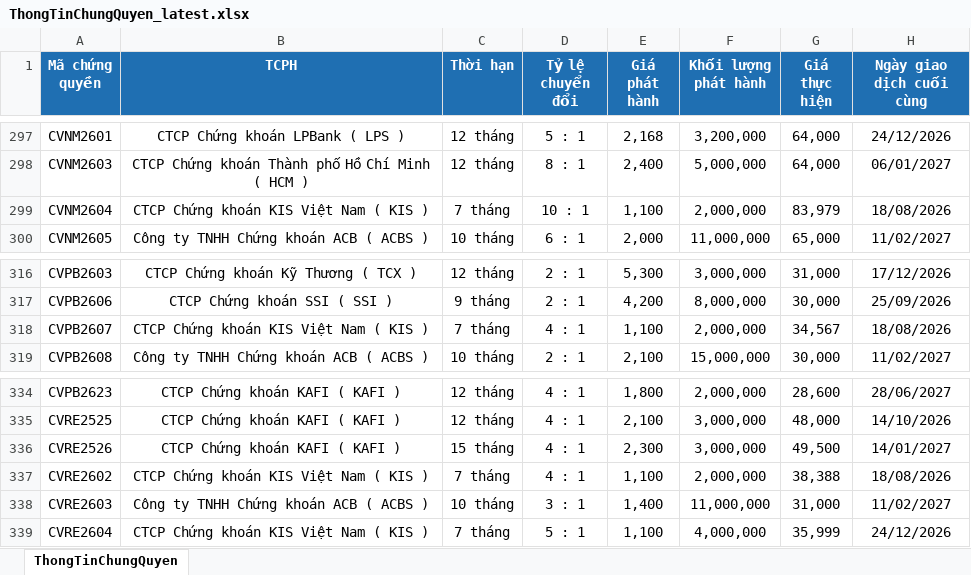
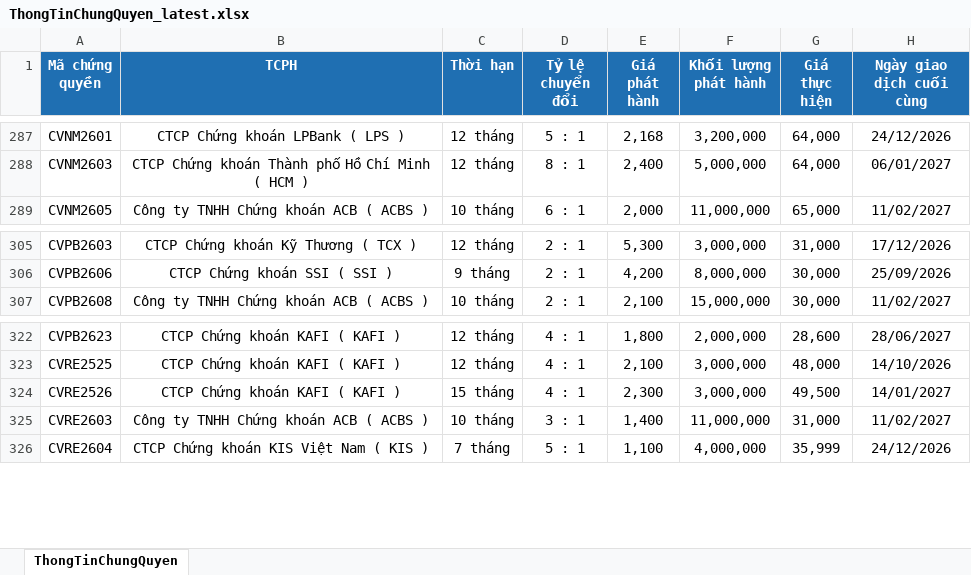
Before and after one commit to FTU-kudo/Vietstock_CW_bot, an Excel workbook: docs/downloads/ThongTinChungQuyen_latest.xlsx, sheet ThongTinChungQuyen, drawn as a sheet; only a part is shown, gaps mark what is left out; values as stored, in another font and other column widths than the file's, no borders; the diff covers the shown part only; the diff names each change by its address in the sheet, - before the commit and + after, or states it on an @@ line.

```diff
--- a/docs/downloads/ThongTinChungQuyen_latest.xlsx (sheet ThongTinChungQuyen)
+++ b/docs/downloads/ThongTinChungQuyen_latest.xlsx (sheet ThongTinChungQuyen)
-row 299: CVNM2604 | CTCP Chứng khoán KIS Việt Nam ( KIS ) | 7 tháng | 10 : 1 | 1,100 | 2,000,000 | 83,979 | 18/08/2026
-row 318: CVPB2607 | CTCP Chứng khoán KIS Việt Nam ( KIS ) | 7 tháng | 4 : 1 | 1,100 | 2,000,000 | 34,567 | 18/08/2026
-row 337: CVRE2602 | CTCP Chứng khoán KIS Việt Nam ( KIS ) | 7 tháng | 4 : 1 | 1,100 | 2,000,000 | 38,388 | 18/08/2026
```
Also changed, not shown: 10 removed rows elsewhere in this sheet, docs/downloads/KetQuaGiaoDich_latest.xlsx, 3 other files.
